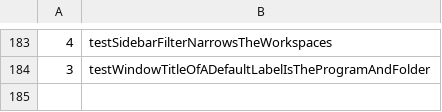
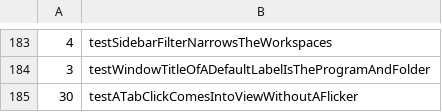
Before and after one commit to hkandala/oriel, a TSV file: scripts/test-times.tsv, drawn as a sheet; only a part is shown, gaps mark what is left out.

Commit message:
chore(ci): make e2e skips the on-demand tests; one shard step

```diff
--- a/scripts/test-times.tsv
+++ b/scripts/test-times.tsv
@@ -184 +184,2 @@
 3	testWindowTitleOfADefaultLabelIsTheProgramAndFolder
+30	testATabClickComesIntoViewWithoutAFlicker
```
Also changed, not shown: 5 other files.
